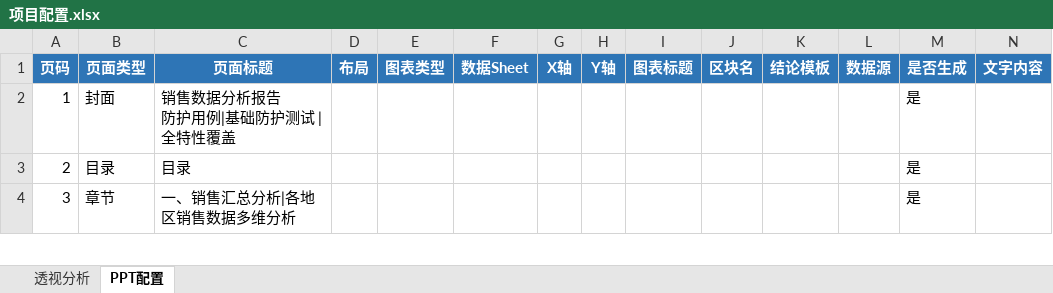
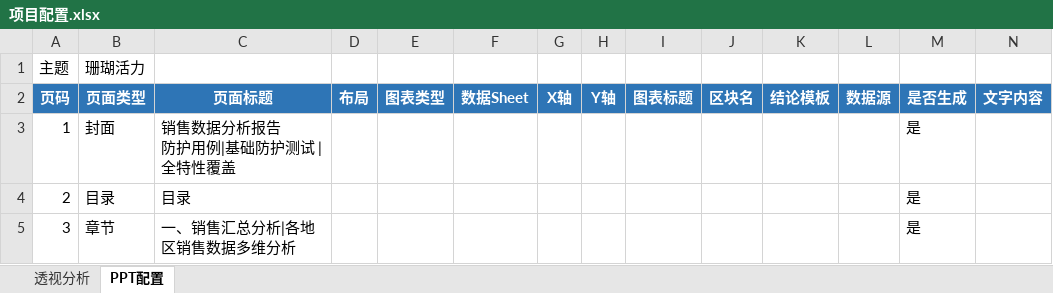
Before and after one commit to hello-zhanghao/excel2ppt, an Excel workbook: cases/00_防护用例/项目配置.xlsx, sheet PPT配置, drawn as a sheet; only a part is shown; values as stored, in another font and other column widths than the file's, no borders; the diff names each change by its address in the sheet, - before the commit and + after, or states it on an @@ line.

Commit message:
feat: 多主题切换 + PPT 视觉优化 + Bug 修复 (v2.12.1)
v2.12.1 多主题 & 视觉优化:
- 新增 11 套预设配色主题（基于 PPT Generator Skill）
  - 默认/午夜商务/科技深空/珊瑚活力/暖陶简约/海洋渐变/炭灰极简/青绿信任/莓果奶油/鼠尾草静/樱桃大胆
- PptTheme 支持 theme_name 参数 + from_config 支持主题名
- PPT 配置 Sheet 表头前加"主题|珊瑚活力"即可切换
- 新增 get_theme_preset() 和 list_theme_names() 工具函数

视觉增强:
- 封面: 主题色装饰几何圆点 + 底部装饰条
- 章节页: 左上角装饰块 + 右下角微细圆点
- 结尾页: 对称装饰圆点
- 结论卡片: 背景/边框色跟随主题
- 页面标题左侧竖条加宽

Bug 修复:
- _parse_mapping 不再将 val_map_str 作为列映射（误改了值字段名）
- collect_task_scalars numpy.int64 改用 float() 转换（isinstance 误判）
- _read_sheet_data 多区块 Sheet 只取第一区块，避免数据覆盖

excel_reader:
- _find_or_get_sheet 检查前3行，支持键值行在表头之上

防护用例全部通过。

```diff
--- a/cases/00_防护用例/项目配置.xlsx (sheet PPT配置)
+++ b/cases/00_防护用例/项目配置.xlsx (sheet PPT配置)
+row 1: 主题 | 珊瑚活力
```
Also changed, not shown: sheet 透视分析, cases/00_防护用例/测试数据.xlsx, 8 other files.
